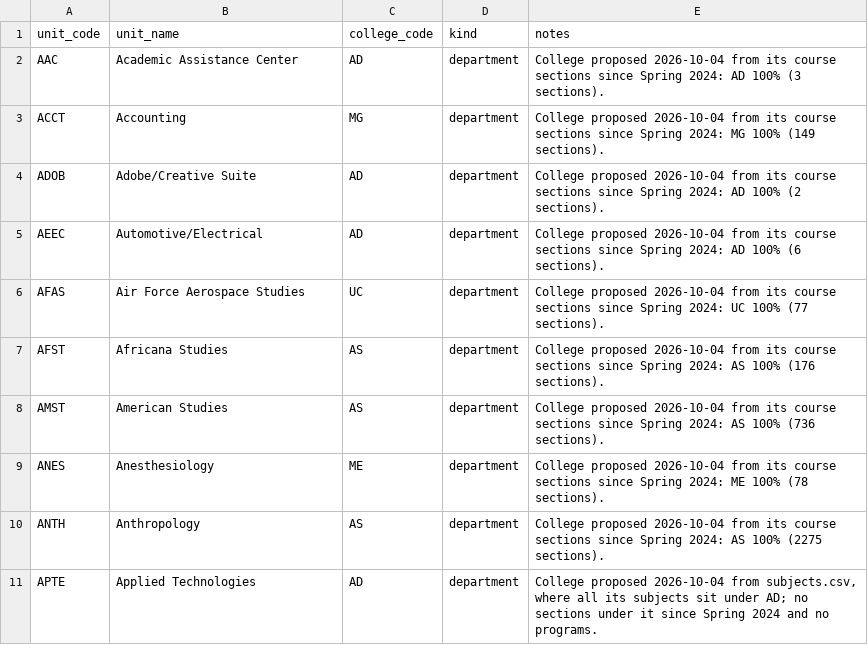
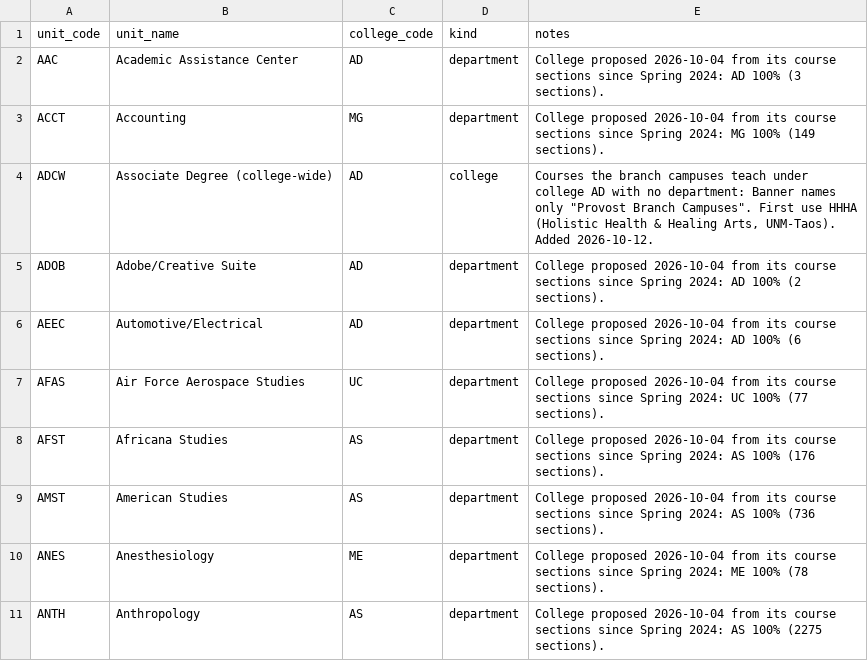
Before and after one commit to cedar-collective/cedar, a CSV file: institution/unm/units.csv, drawn as a sheet; only a part is shown; the shorter side is filled out with more unchanged rows.

```diff
--- a/institution/unm/units.csv
+++ b/institution/unm/units.csv
@@ -3,2 +3,3 @@ AAC,Academic Assistance Center,AD,department,College proposed 2026-10-04 from it
 ACCT,Accounting,MG,department,College proposed 2026-10-04 from its course sections since Spring 2024: MG 100% (149 sections).
+ADCW,Associate Degree (college-wide),AD,college,"Courses the branch campuses teach under college AD with no department: Banner names only ""Provost Branch Campuses"". First use HHHA (Holistic Health & Healing Arts, UNM-Taos). Added 2026-10-12."
 ADOB,Adobe/Creative Suite,AD,department,College proposed 2026-10-04 from its course sections since Spring 2024: AD 100% (2 sections).
```
Also changed, not shown: institution/unm/subjects.csv.
